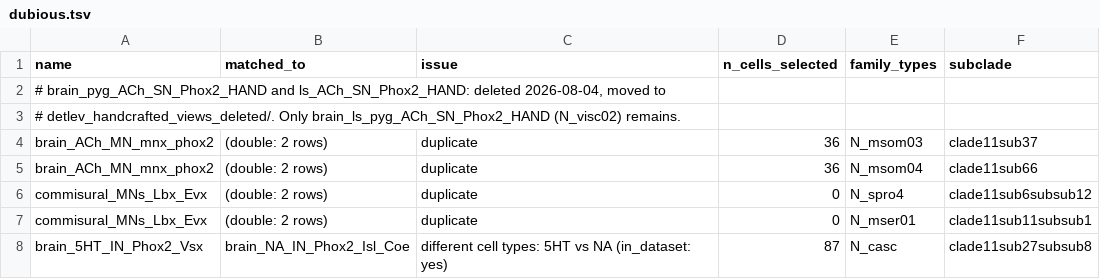
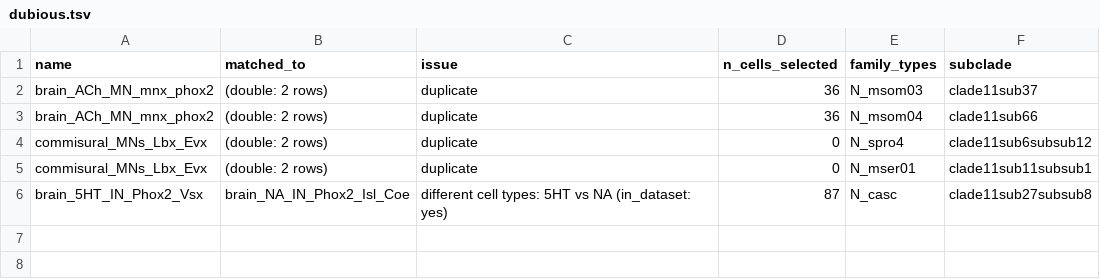
Before and after one commit to cyrilcros/platybrowser-project-2025, a TSV file: 2025_scripts/cross_reference/dubious.tsv, drawn as a sheet.

```diff
--- a/2025_scripts/cross_reference/dubious.tsv
+++ b/2025_scripts/cross_reference/dubious.tsv
@@ -1,4 +1,2 @@
 name	matched_to	issue	n_cells_selected	family_types	subclade
-# brain_pyg_ACh_SN_Phox2_HAND and ls_ACh_SN_Phox2_HAND: deleted 2026-08-04, moved to
-# detlev_handcrafted_views_deleted/. Only brain_ls_pyg_ACh_SN_Phox2_HAND (N_visc02) remains.
 brain_ACh_MN_mnx_phox2	(double: 2 rows)	duplicate	36	N_msom03	clade11sub37
```
Also changed, not shown: 2025_scripts/cross_reference/clearly_missing.tsv, 30 other files.
